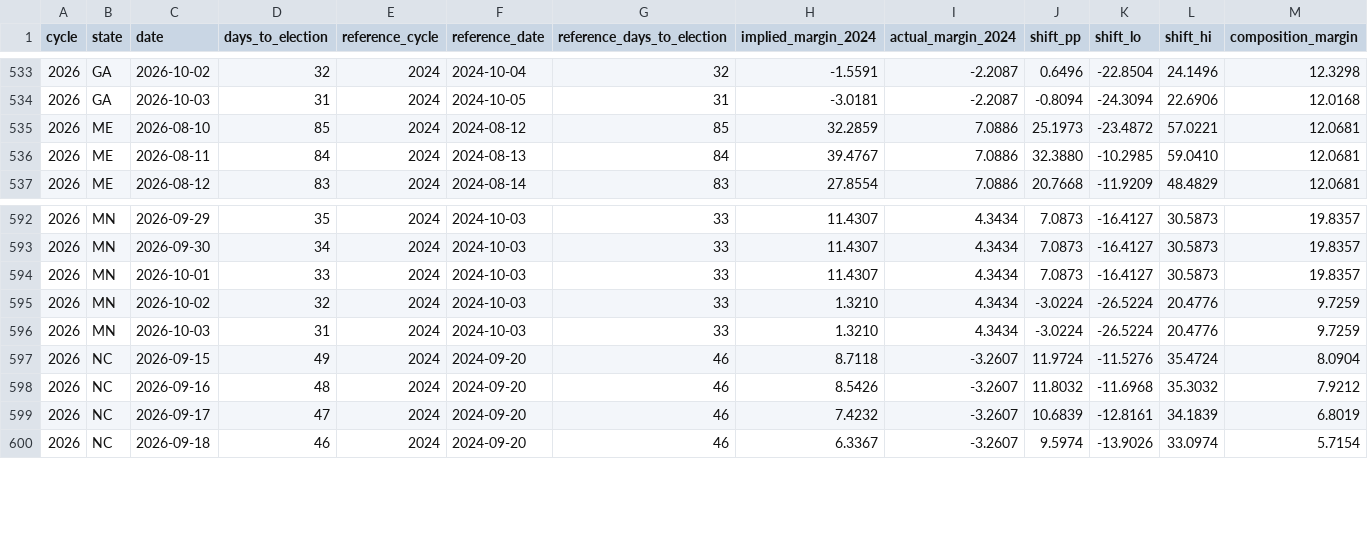
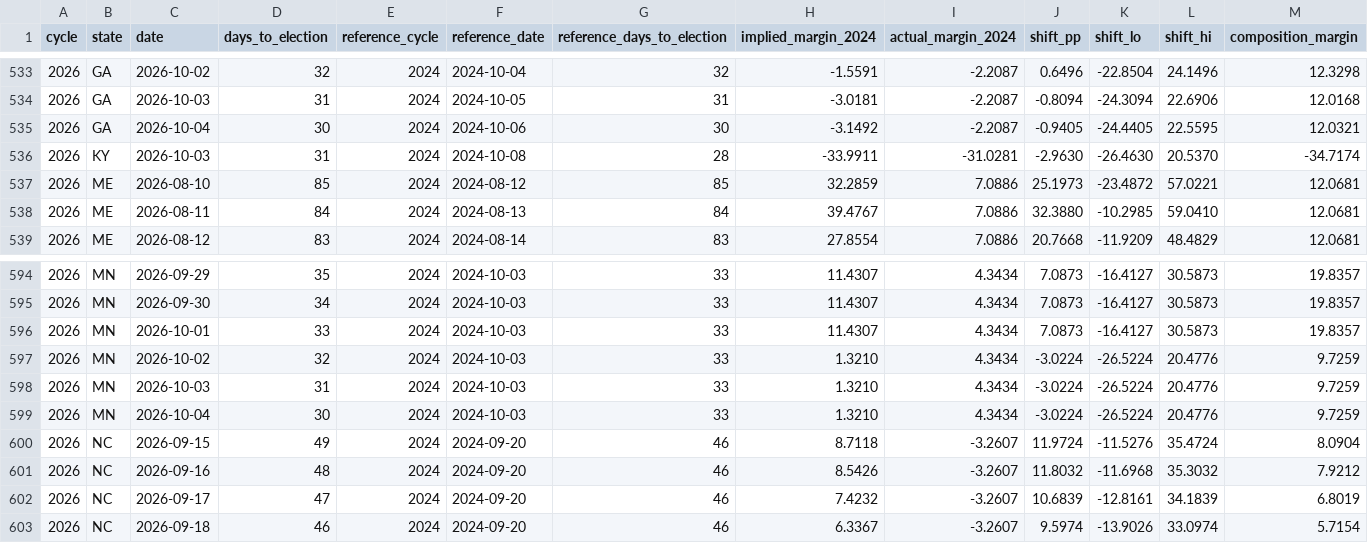
Before and after one commit to ElectIndex/26_early_vote, a CSV file: output/counterfactual.csv, drawn as a sheet; only a part is shown, gaps mark what is left out; rows hold the shown columns only; the diff names each change by its address in the sheet, - before the commit and + after, or states it on an @@ line.

```diff
--- a/output/counterfactual.csv
+++ b/output/counterfactual.csv
+row 535: 2026 | GA | 2026-10-04 | 30 | 2024 | 2024-10-06 | 30 | -3.1492 | -2.2087 | -0.9405 | -24.4405 | 22.5595 | 12.0321
+row 536: 2026 | KY | 2026-10-03 | 31 | 2024 | 2024-10-08 | 28 | -33.9911 | -31.0281 | -2.9630 | -26.4630 | 20.5370 | -34.7174
+row 599: 2026 | MN | 2026-10-04 | 30 | 2024 | 2024-10-03 | 33 | 1.3210 | 4.3434 | -3.0224 | -26.5224 | 20.4776 | 9.7259
```
Also changed, not shown: output/counties/ga.csv, output/counties/nv.csv, 9 other files.
